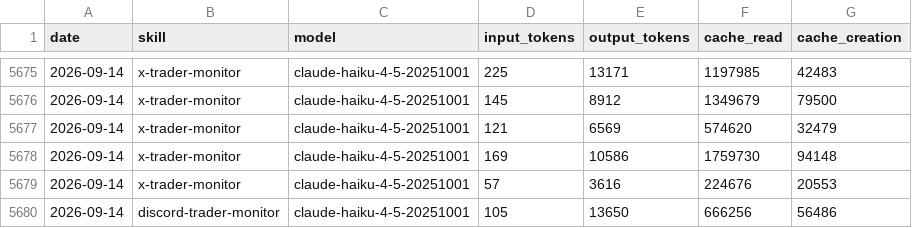
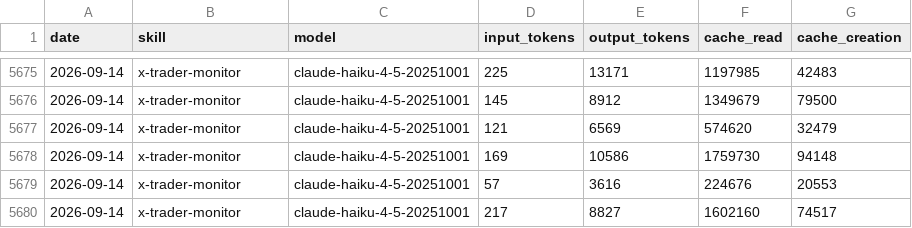
Before and after one commit to chxoky/aeon, a CSV file: memory/token-usage.csv, drawn as a sheet; only a part is shown, gaps mark what is left out.

Commit message:
chore(x-trader-monitor): auto-commit 2026-09-14

```diff
--- a/memory/token-usage.csv
+++ b/memory/token-usage.csv
@@ -5679,2 +5679,2 @@ date,skill,model,input_tokens,output_tokens,cache_read,cache_creation
 2026-09-14,x-trader-monitor,claude-haiku-4-5-20251001,57,3616,224676,20553
-2026-09-14,discord-trader-monitor,claude-haiku-4-5-20251001,105,13650,666256,56486
+2026-09-14,x-trader-monitor,claude-haiku-4-5-20251001,217,8827,1602160,74517
```
Also changed, not shown: 9 other files.
